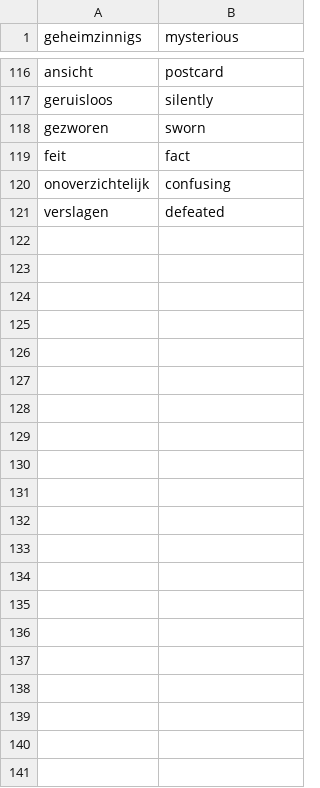
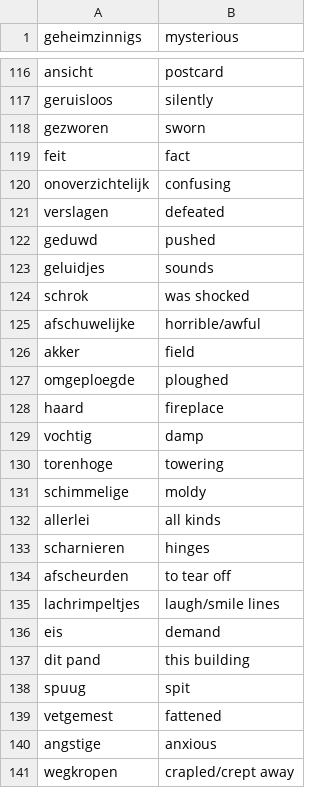
Before and after one commit to GNMoseke/dotfiles, a CSV file: flashcards/.athenaeum/steen_der_wijzen.csv, drawn as a sheet; only a part is shown, gaps mark what is left out; the diff names each change by its address in the sheet, - before the commit and + after, or states it on an @@ line.

Commit message:
flashcards: more steen der wijzen

```diff
--- a/flashcards/.athenaeum/steen_der_wijzen.csv
+++ b/flashcards/.athenaeum/steen_der_wijzen.csv
+row 122: geduwd | pushed
+row 123: geluidjes | sounds
+row 124: schrok | was shocked
+row 125: afschuwelijke | horrible/awful
+row 126: akker | field
+row 127: omgeploegde | ploughed
+row 128: haard | fireplace
+row 129: vochtig | damp
+row 130: torenhoge | towering
+row 131: schimmelige | moldy
+row 132: allerlei | all kinds
+row 133: scharnieren | hinges
+row 134: afscheurden | to tear off
+row 135: lachrimpeltjes | laugh/smile lines
+row 136: eis | demand
+row 137: dit pand | this building
+row 138: spuug | spit
+row 139: vetgemest | fattened
+row 140: angstige | anxious
+row 141: wegkropen | crapled/crept away
```
